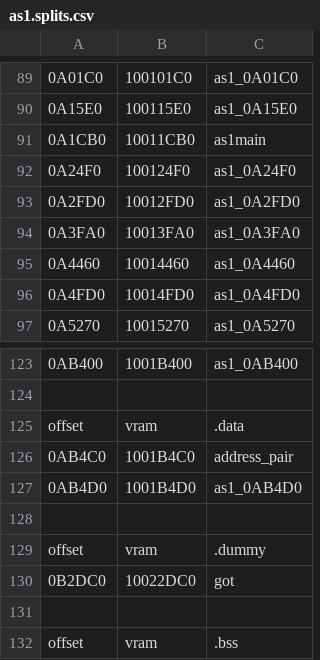
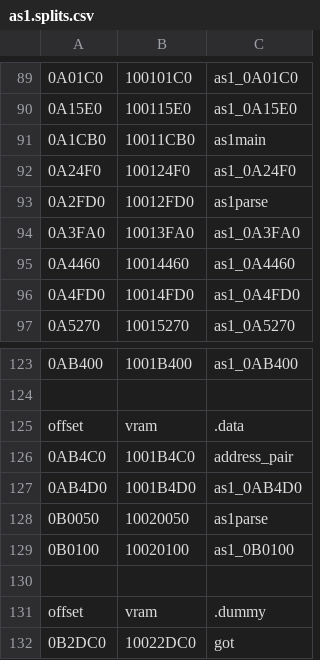
Before and after one commit to decompals/ido-matching-decomp, a CSV file: symbols/7.1/as1.splits.csv, drawn as a sheet; only a part is shown, gaps mark what is left out; the shorter side is filled out with more unchanged rows; the diff names each change by its address in the sheet, - before the commit and + after, or states it on an @@ line.

Commit message:
progress on as1parse

```diff
--- a/symbols/7.1/as1.splits.csv
+++ b/symbols/7.1/as1.splits.csv
-C93: as1_0A2FD0
+C93: as1parse
+row 128: 0B0050 | 10020050 | as1parse
+row 129: 0B0100 | 10020100 | as1_0B0100
```
Also changed, not shown: 3 other files.
